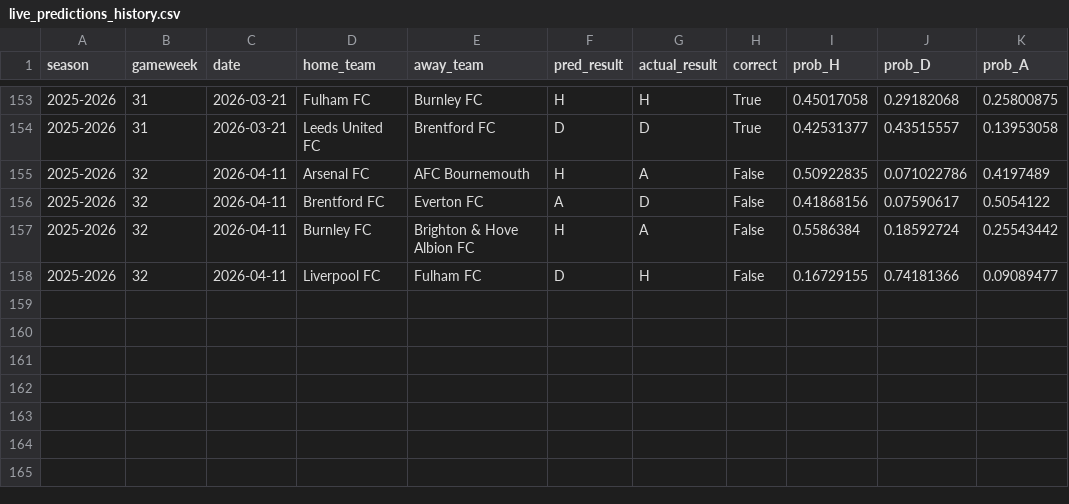
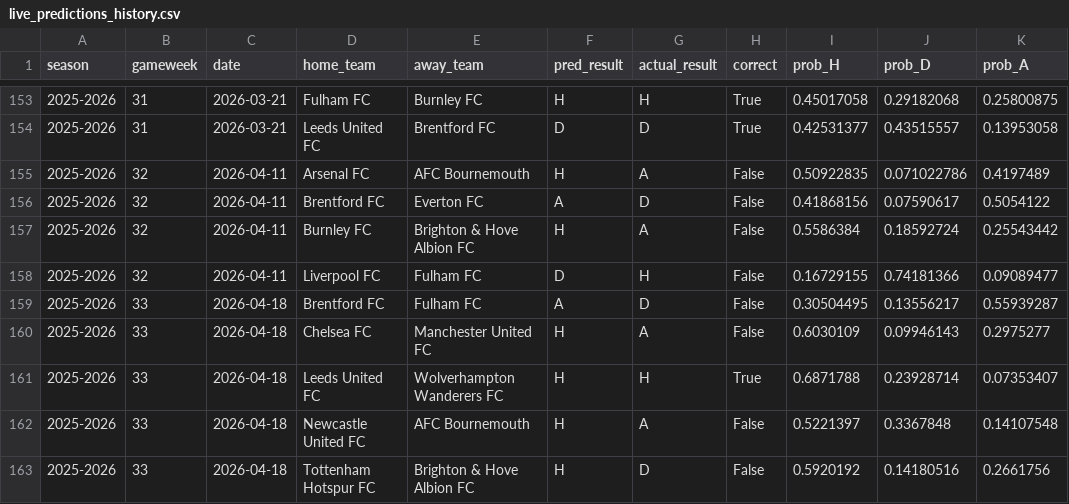
Before and after one commit to SugarAung/premier-league-predictor, a CSV file: data/live/live_predictions_history.csv, drawn as a sheet; only a part is shown, gaps mark what is left out.

Commit message:
Auto update: refreshed results & predictions

```diff
--- a/data/live/live_predictions_history.csv
+++ b/data/live/live_predictions_history.csv
@@ -158 +158,6 @@ season,gameweek,date,home_team,away_team,pred_result,actual_result,correct,prob_
 2025-2026,32,2026-04-11,Liverpool FC,Fulham FC,D,H,False,0.16729155,0.74181366,0.09089477
+2025-2026,33,2026-04-18,Brentford FC,Fulham FC,A,D,False,0.30504495,0.13556217,0.55939287
+2025-2026,33,2026-04-18,Chelsea FC,Manchester United FC,H,A,False,0.6030109,0.09946143,0.2975277
+2025-2026,33,2026-04-18,Leeds United FC,Wolverhampton Wanderers FC,H,H,True,0.6871788,0.23928714,0.07353407
+2025-2026,33,2026-04-18,Newcastle United FC,AFC Bournemouth,H,A,False,0.5221397,0.3367848,0.14107548
+2025-2026,33,2026-04-18,Tottenham Hotspur FC,Brighton & Hove Albion FC,H,D,False,0.5920192,0.14180516,0.2661756
```
Also changed, not shown: data/live/pl_fixtures_from_api.csv, data/live/pl_results_from_api.csv.
